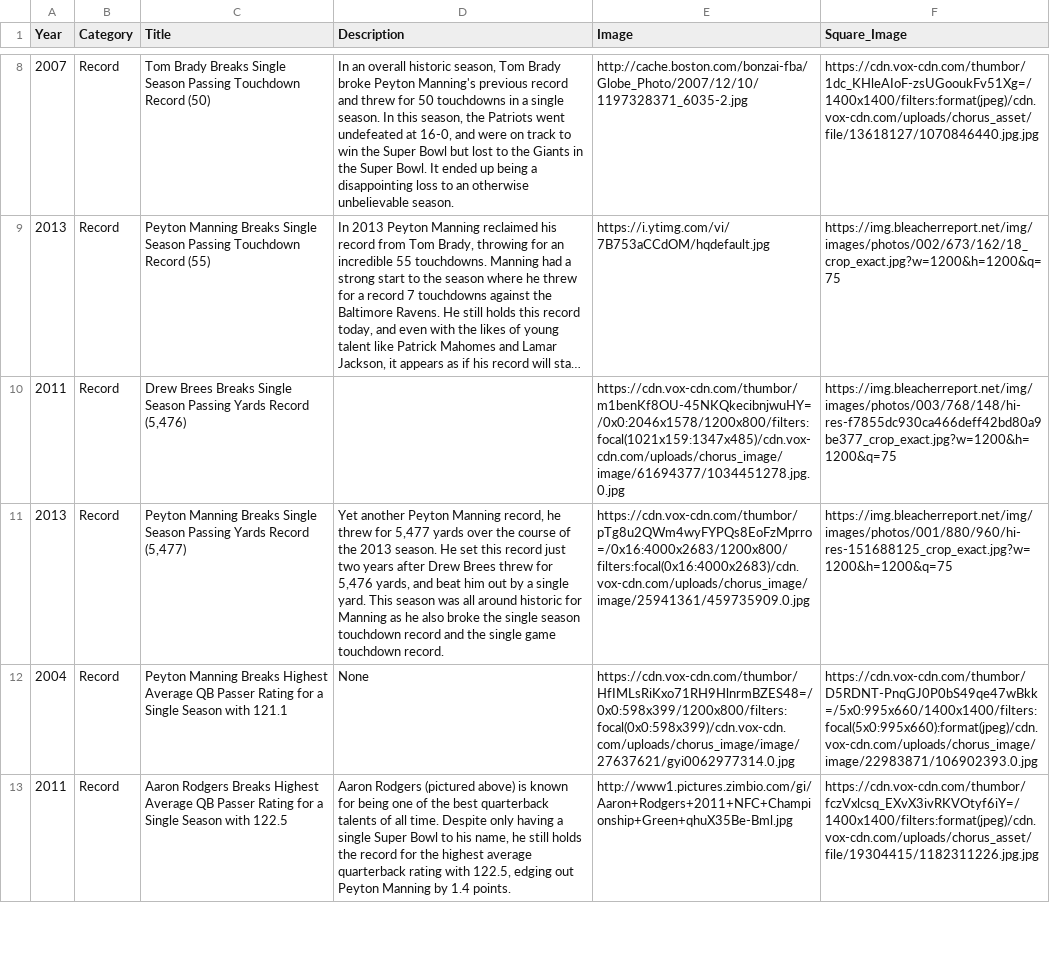
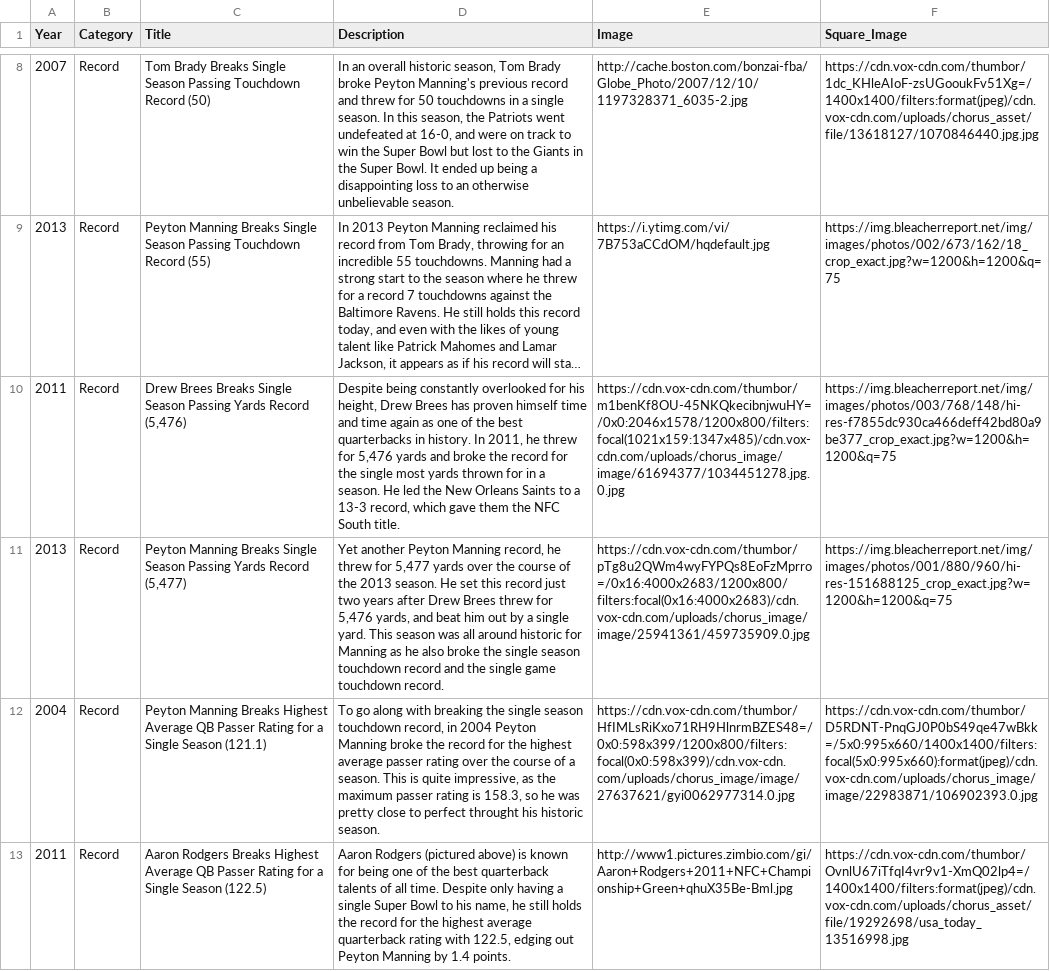
Before and after one commit to yan11197/Quarterback_Evolution, a CSV file: Timeline.csv, drawn as a sheet; only a part is shown, gaps mark what is left out; long unchanged cells end in …; the diff covers the shown part only; the diff names each change by its address in the sheet, - before the commit and + after, or states it on an @@ line.

```diff
--- a/Timeline.csv
+++ b/Timeline.csv
-D10 (Description): (empty)
+D10 (Description): Despite being constantly overlooked for his height, Drew Brees has proven himself time and time again as one of the best quarterbacks in history. In 2011, he threw for 5,476 yards and broke the record for the single most yards thrown for in a season. He led the New Orleans Saints to a 13-3 record, which gave them the NFC South title.
-C12 (Title): …Single Season with 121.1
+C12 (Title): …Single Season (121.1)
-D12 (Description): None
+D12 (Description): To go along with breaking the single season touchdown record, in 2004 Peyton Manning broke the record for the highest average passer rating over the course of a season. This is quite impressive, as the maximum passer rating is 158.3, so he was pretty close to perfect throught his historic season.
-C13 (Title): …Single Season with 122.5
+C13 (Title): …Single Season (122.5)
-F13 (Square_Image): https://cdn.vox-cdn.com/thumbor/fczVxlcsq_EXvX3ivRKVOtyf6iY=/1400x1400/filters:format(jpeg)/cdn.vox-cdn.com/uploads/chorus_asset/file/19304415/1182311226.jpg.jpg
+F13 (Square_Image): https://cdn.vox-cdn.com/thumbor/OvnlU67iTfqI4vr9v1-XmQ02lp4=/1400x1400/filters:format(jpeg)/cdn.vox-cdn.com/uploads/chorus_asset/file/19292698/usa_today_13516998.jpg
```
Also changed, not shown: 5 removed rows and 5 edited cells elsewhere in this file, 2 other files.
